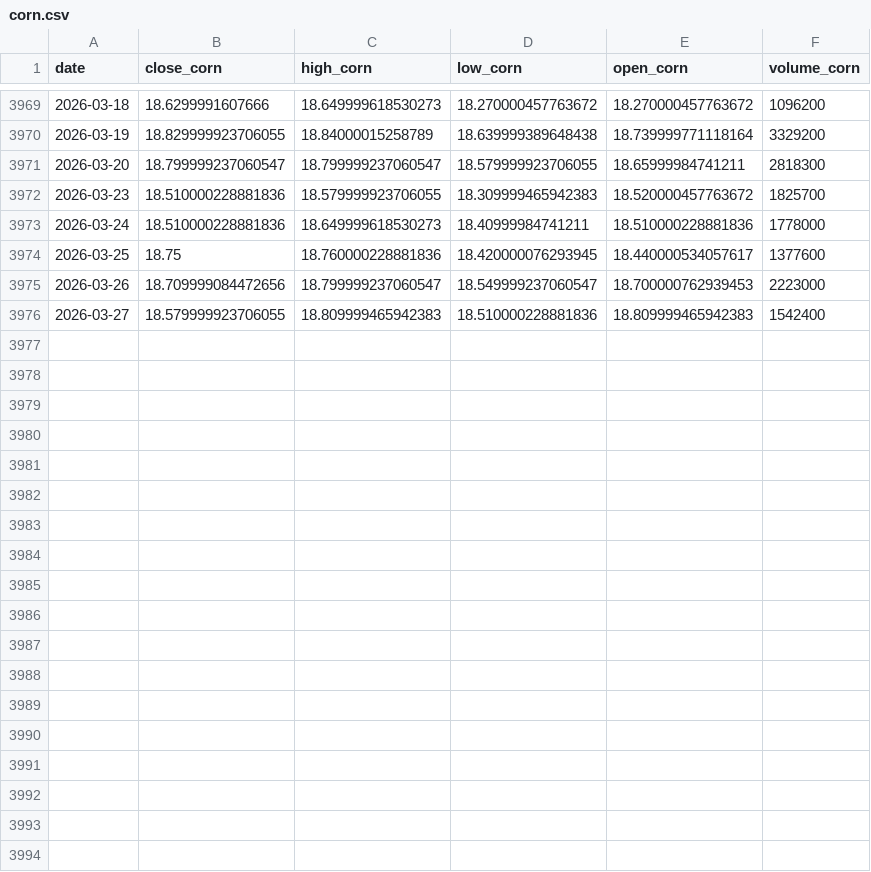
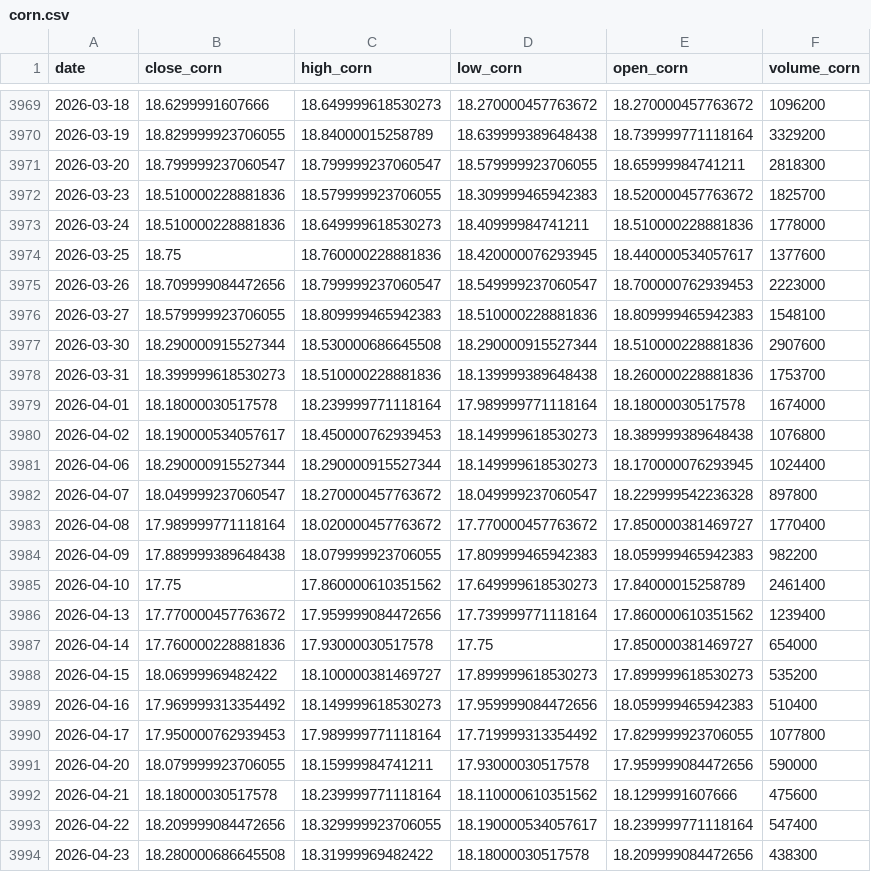
Before and after one commit to wiktorgrocholewski/Spring2026-TIC, a CSV file: Ensemble_Wiktor/data/corn.csv, drawn as a sheet; only a part is shown, gaps mark what is left out.

Commit message:
data

```diff
--- a/Ensemble_Wiktor/data/corn.csv
+++ b/Ensemble_Wiktor/data/corn.csv
@@ -3975,2 +3975,20 @@ date,close_corn,high_corn,low_corn,open_corn,volume_corn
 2026-03-26,18.709999084472656,18.799999237060547,18.549999237060547,18.700000762939453,2223000
-2026-03-27,18.579999923706055,18.809999465942383,18.510000228881836,18.809999465942383,1542400
+2026-03-27,18.579999923706055,18.809999465942383,18.510000228881836,18.809999465942383,1548100
+2026-03-30,18.290000915527344,18.530000686645508,18.290000915527344,18.510000228881836,2907600
+2026-03-31,18.399999618530273,18.510000228881836,18.139999389648438,18.260000228881836,1753700
+2026-04-01,18.18000030517578,18.239999771118164,17.989999771118164,18.18000030517578,1674000
+2026-04-02,18.190000534057617,18.450000762939453,18.149999618530273,18.389999389648438,1076800
+2026-04-06,18.290000915527344,18.290000915527344,18.149999618530273,18.170000076293945,1024400
+2026-04-07,18.049999237060547,18.270000457763672,18.049999237060547,18.229999542236328,897800
+2026-04-08,17.989999771118164,18.020000457763672,17.770000457763672,17.850000381469727,1770400
+2026-04-09,17.889999389648438,18.079999923706055,17.809999465942383,18.059999465942383,982200
+2026-04-10,17.75,17.860000610351562,17.649999618530273,17.84000015258789,2461400
+2026-04-13,17.770000457763672,17.959999084472656,17.739999771118164,17.860000610351562,1239400
+2026-04-14,17.760000228881836,17.93000030517578,17.75,17.850000381469727,654000
+2026-04-15,18.06999969482422,18.100000381469727,17.899999618530273,17.899999618530273,535200
+2026-04-16,17.969999313354492,18.149999618530273,17.959999084472656,18.059999465942383,510400
+2026-04-17,17.950000762939453,17.989999771118164,17.719999313354492,17.829999923706055,1077800
+2026-04-20,18.079999923706055,18.15999984741211,17.93000030517578,17.959999084472656,590000
+2026-04-21,18.18000030517578,18.239999771118164,18.110000610351562,18.1299991607666,475600
+2026-04-22,18.209999084472656,18.329999923706055,18.190000534057617,18.239999771118164,547400
+2026-04-23,18.280000686645508,18.31999969482422,18.18000030517578,18.209999084472656,438300
```
Also changed, not shown: Ensemble_Wiktor/data/soybean.csv, 13 other files.
